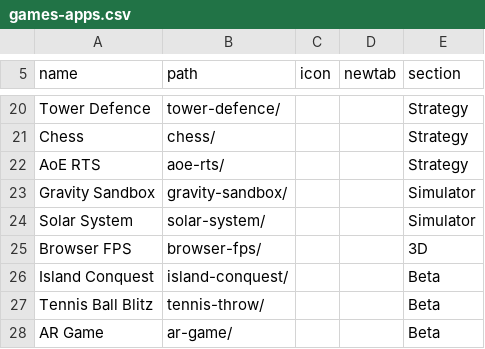
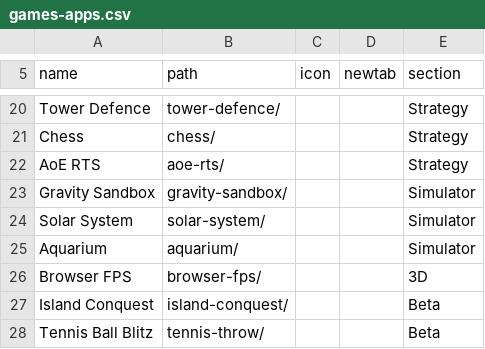
Before and after one commit to jor-teron/sites, a CSV file: apps/games/games-apps.csv, drawn as a sheet; only a part is shown, gaps mark what is left out; the shorter side is filled out with more unchanged rows; the diff names each change by its address in the sheet, - before the commit and + after, or states it on an @@ line.

Commit message:
Aquarium AQ1a: first release of the Aquarium simulator game
Header-free full-screen Canvas 2D tank: water gradient, sand, rocks, swaying
seaweed, bubbles, shimmering light rays. Six procedurally drawn species (neon
tetra, guppy, angelfish, clownfish, goldfish, pleco) with boids schooling,
wall avoidance, tail wag; tap a fish for an info card, tap water to close.
Hub: games-apps.csv row (Simulator), regenerated hub_catalog.js, hand-added
hub_appindex.js row. No Hub cache bump.

```diff
--- a/apps/games/games-apps.csv
+++ b/apps/games/games-apps.csv
+row 25: Aquarium | aquarium/ |  |  | Simulator
```
Also changed, not shown: 7 other files.
